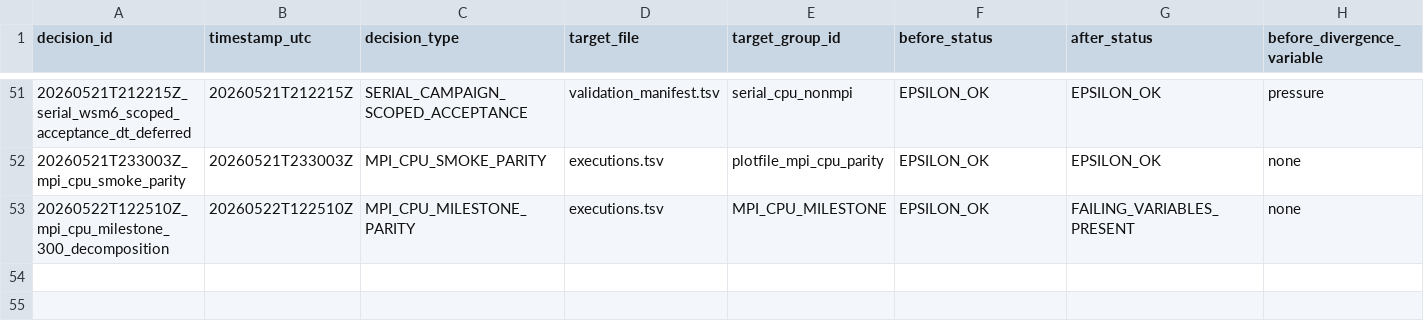
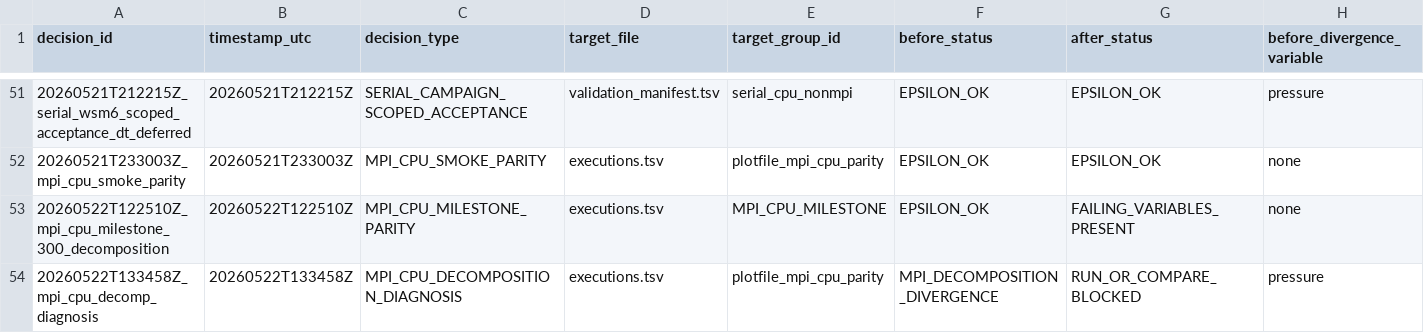
Before and after one commit to erf-model/ERF, a TSV file: Docs/wsm6_deep_dive/decisions.tsv, drawn as a sheet; only a part is shown, gaps mark what is left out; rows hold the shown columns only; the diff names each change by its address in the sheet, - before the commit and + after, or states it on an @@ line.

```diff
--- a/Docs/wsm6_deep_dive/decisions.tsv
+++ b/Docs/wsm6_deep_dive/decisions.tsv
+row 54: 20260522T133458Z_mpi_cpu_decomp_diagnosis | 20260522T133458Z | MPI_CPU_DECOMPOSITION_DIAGNOSIS | executions.tsv | plotfile_mpi_cpu_parity | MPI_DECOMPOSITION_DIVERGENCE | RUN_OR_COMPARE_BLOCKED | pressure
```
Also changed, not shown: Docs/wsm6_deep_dive/executions.tsv.
